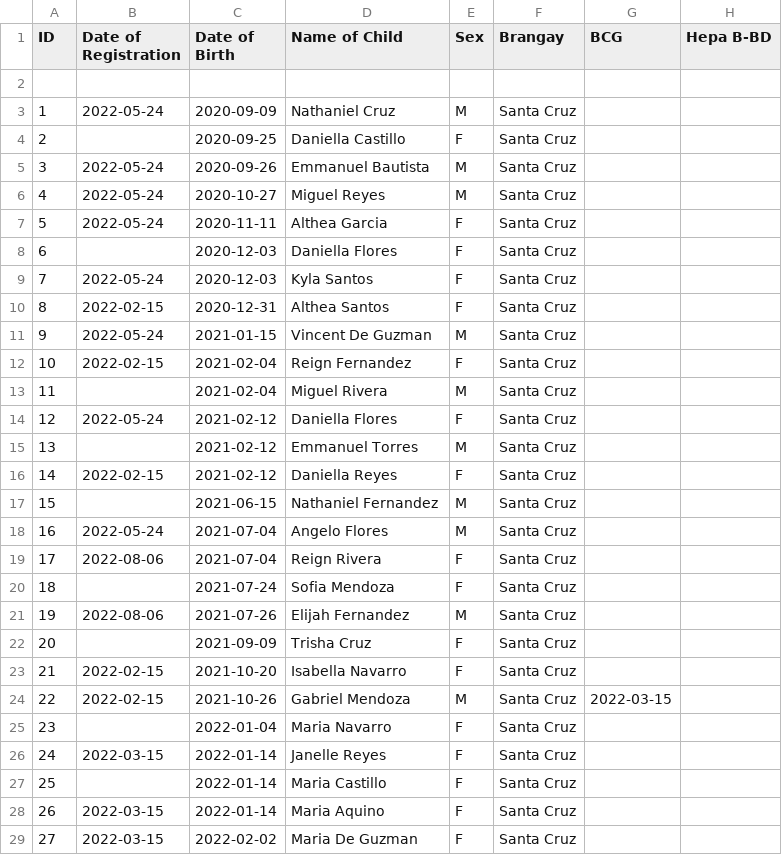
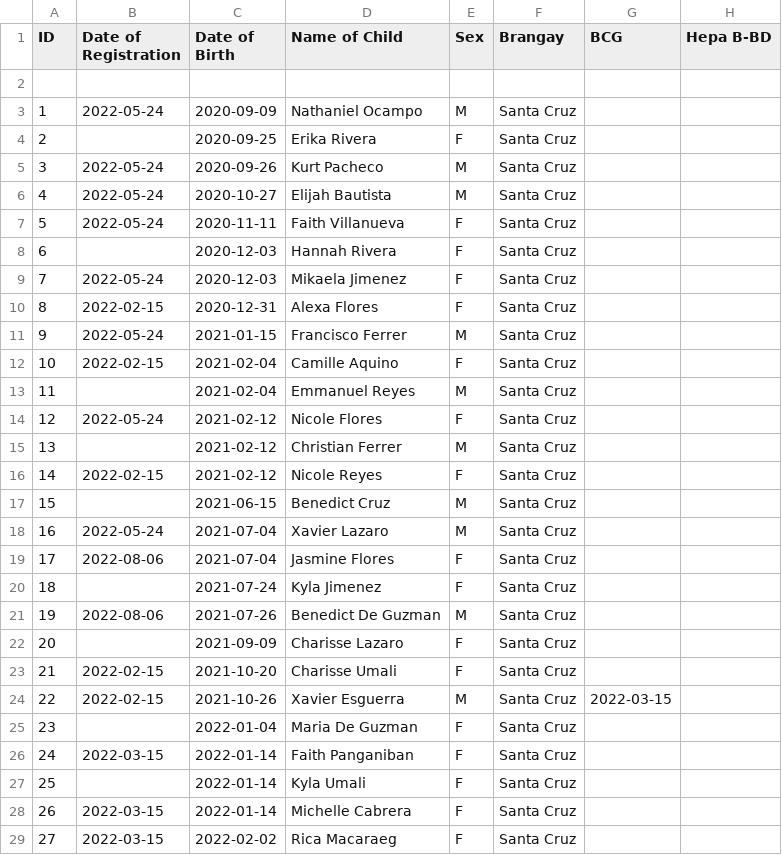
Before and after one commit to Cloudzz00/pre-final, a CSV file: ImmunoVision/data/raw/Data_SJ_Santa_Cruz.csv, drawn as a sheet; only a part is shown; the diff covers the shown part only; the diff names each change by its address in the sheet, - before the commit and + after, or states it on an @@ line.

```diff
--- a/ImmunoVision/data/raw/Data_SJ_Santa_Cruz.csv
+++ b/ImmunoVision/data/raw/Data_SJ_Santa_Cruz.csv
-D3 (Name of Child): Nathaniel Cruz
+D3 (Name of Child): Nathaniel Ocampo
-D4 (Name of Child): Daniella Castillo
+D4 (Name of Child): Erika Rivera
-D5 (Name of Child): Emmanuel Bautista
+D5 (Name of Child): Kurt Pacheco
-D6 (Name of Child): Miguel Reyes
+D6 (Name of Child): Elijah Bautista
-D7 (Name of Child): Althea Garcia
+D7 (Name of Child): Faith Villanueva
-D8 (Name of Child): Daniella Flores
+D8 (Name of Child): Hannah Rivera
-D9 (Name of Child): Kyla Santos
+D9 (Name of Child): Mikaela Jimenez
-D10 (Name of Child): Althea Santos
+D10 (Name of Child): Alexa Flores
-D11 (Name of Child): Vincent De Guzman
+D11 (Name of Child): Francisco Ferrer
-D12 (Name of Child): Reign Fernandez
+D12 (Name of Child): Camille Aquino
-D13 (Name of Child): Miguel Rivera
+D13 (Name of Child): Emmanuel Reyes
-D14 (Name of Child): Daniella Flores
+D14 (Name of Child): Nicole Flores
-D15 (Name of Child): Emmanuel Torres
+D15 (Name of Child): Christian Ferrer
-D16 (Name of Child): Daniella Reyes
+D16 (Name of Child): Nicole Reyes
-D17 (Name of Child): Nathaniel Fernandez
+D17 (Name of Child): Benedict Cruz
-D18 (Name of Child): Angelo Flores
+D18 (Name of Child): Xavier Lazaro
-D19 (Name of Child): Reign Rivera
+D19 (Name of Child): Jasmine Flores
-D20 (Name of Child): Sofia Mendoza
+D20 (Name of Child): Kyla Jimenez
-D21 (Name of Child): Elijah Fernandez
+D21 (Name of Child): Benedict De Guzman
-D22 (Name of Child): Trisha Cruz
+D22 (Name of Child): Charisse Lazaro
-D23 (Name of Child): Isabella Navarro
+D23 (Name of Child): Charisse Umali
-D24 (Name of Child): Gabriel Mendoza
+D24 (Name of Child): Xavier Esguerra
-D25 (Name of Child): Maria Navarro
+D25 (Name of Child): Maria De Guzman
-D26 (Name of Child): Janelle Reyes
+D26 (Name of Child): Faith Panganiban
-D27 (Name of Child): Maria Castillo
+D27 (Name of Child): Kyla Umali
-D28 (Name of Child): Maria Aquino
+D28 (Name of Child): Michelle Cabrera
-D29 (Name of Child): Maria De Guzman
+D29 (Name of Child): Rica Macaraeg
```
Also changed, not shown: 51 edited cells elsewhere in this file, ImmunoVision/data/raw/Data_SJ_Bolo.csv, ImmunoVision/data/raw/Data_SJ_Capaoay.csv, 11 other files.
